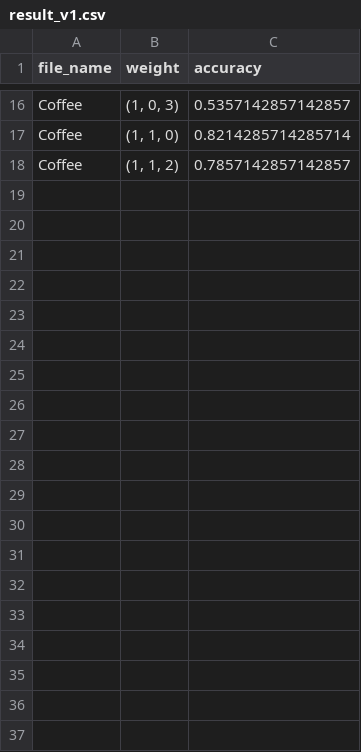
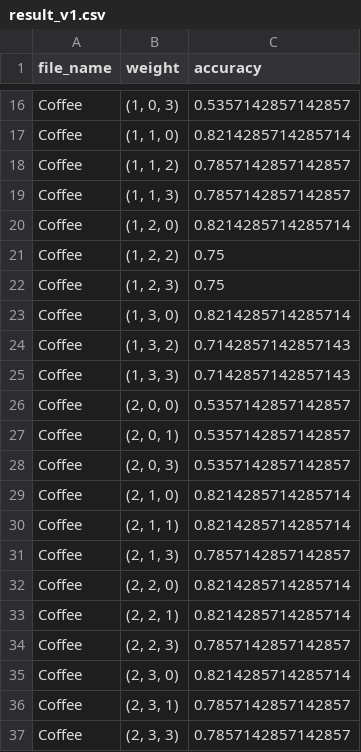
Before and after one commit to ratnart/time_series_final, a CSV file: result_v1.csv, drawn as a sheet; only a part is shown, gaps mark what is left out; the diff covers the shown part only.

```diff
--- a/result_v1.csv
+++ b/result_v1.csv
@@ -18 +18,20 @@ Coffee,"(1, 1, 0)",0.8214285714285714
 Coffee,"(1, 1, 2)",0.7857142857142857
+Coffee,"(1, 1, 3)",0.7857142857142857
+Coffee,"(1, 2, 0)",0.8214285714285714
+Coffee,"(1, 2, 2)",0.75
+Coffee,"(1, 2, 3)",0.75
+Coffee,"(1, 3, 0)",0.8214285714285714
+Coffee,"(1, 3, 2)",0.7142857142857143
+Coffee,"(1, 3, 3)",0.7142857142857143
+Coffee,"(2, 0, 0)",0.5357142857142857
+Coffee,"(2, 0, 1)",0.5357142857142857
+Coffee,"(2, 0, 3)",0.5357142857142857
+Coffee,"(2, 1, 0)",0.8214285714285714
+Coffee,"(2, 1, 1)",0.8214285714285714
+Coffee,"(2, 1, 3)",0.7857142857142857
+Coffee,"(2, 2, 0)",0.8214285714285714
+Coffee,"(2, 2, 1)",0.8214285714285714
+Coffee,"(2, 2, 3)",0.7857142857142857
+Coffee,"(2, 3, 0)",0.8214285714285714
+Coffee,"(2, 3, 1)",0.7857142857142857
+Coffee,"(2, 3, 3)",0.7857142857142857
```
Also changed, not shown: 14 added rows elsewhere in this file, 5 other files.
